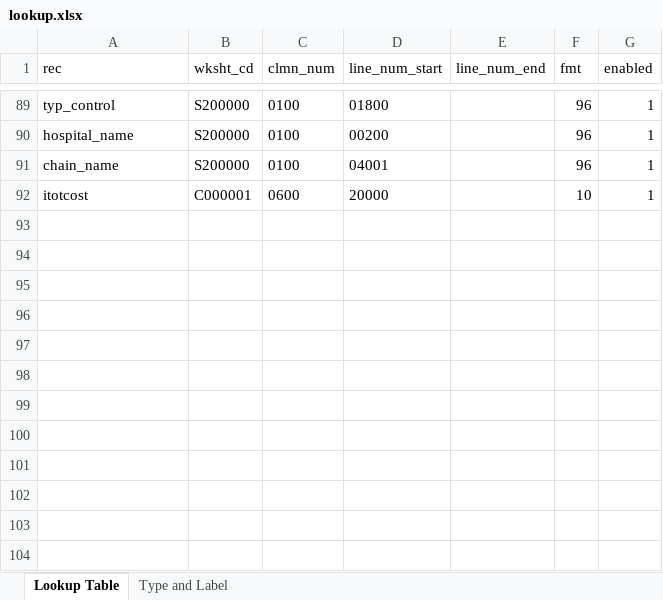
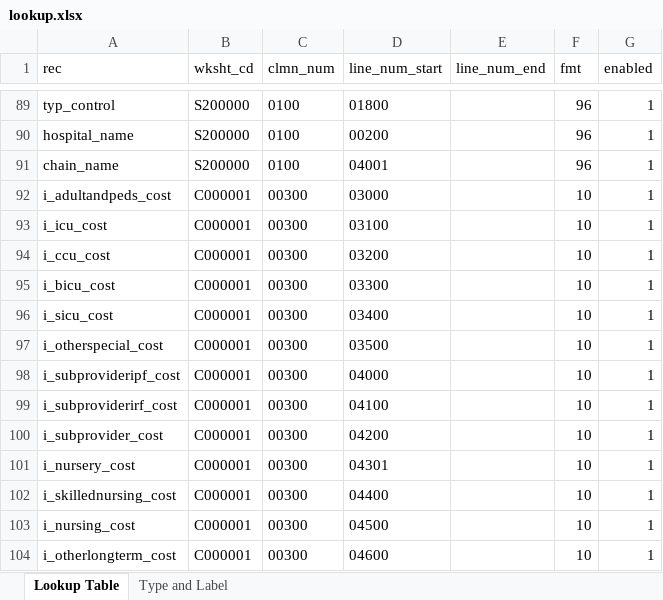
Before and after one commit to SK2006/hospital-cost-reports, an Excel workbook: lookup.xlsx, sheet Lookup Table, drawn as a sheet; only a part is shown, gaps mark what is left out; values as stored, in another font and other column widths than the file's, no borders; addresses are those after the commit; the diff names each change by its address in the sheet, - before the commit and + after, or states it on an @@ line.

Commit message:
added inpatient total cost variables

```diff
--- a/lookup.xlsx (sheet Lookup Table)
+++ b/lookup.xlsx (sheet Lookup Table)
+row 92: i_adultandpeds_cost | C000001 | 00300 | 03000 |  | 10 | 1
+row 93: i_icu_cost | C000001 | 00300 | 03100 |  | 10 | 1
+row 94: i_ccu_cost | C000001 | 00300 | 03200 |  | 10 | 1
+row 95: i_bicu_cost | C000001 | 00300 | 03300 |  | 10 | 1
+row 96: i_sicu_cost | C000001 | 00300 | 03400 |  | 10 | 1
+row 97: i_otherspecial_cost | C000001 | 00300 | 03500 |  | 10 | 1
+row 98: i_subprovideripf_cost | C000001 | 00300 | 04000 |  | 10 | 1
+row 99: i_subproviderirf_cost | C000001 | 00300 | 04100 |  | 10 | 1
+row 100: i_subprovider_cost | C000001 | 00300 | 04200 |  | 10 | 1
+row 101: i_nursery_cost | C000001 | 00300 | 04301 |  | 10 | 1
+row 102: i_skillednursing_cost | C000001 | 00300 | 04400 |  | 10 | 1
+row 103: i_nursing_cost | C000001 | 00300 | 04500 |  | 10 | 1
-A104 (rec): itotcost
+A104 (rec): i_otherlongterm_cost
-C104 (clmn_num): 0600
+C104 (clmn_num): 00300
-D104 (line_num_start): 20000
+D104 (line_num_start): 04600
```
Also changed, not shown: 3 other files.
